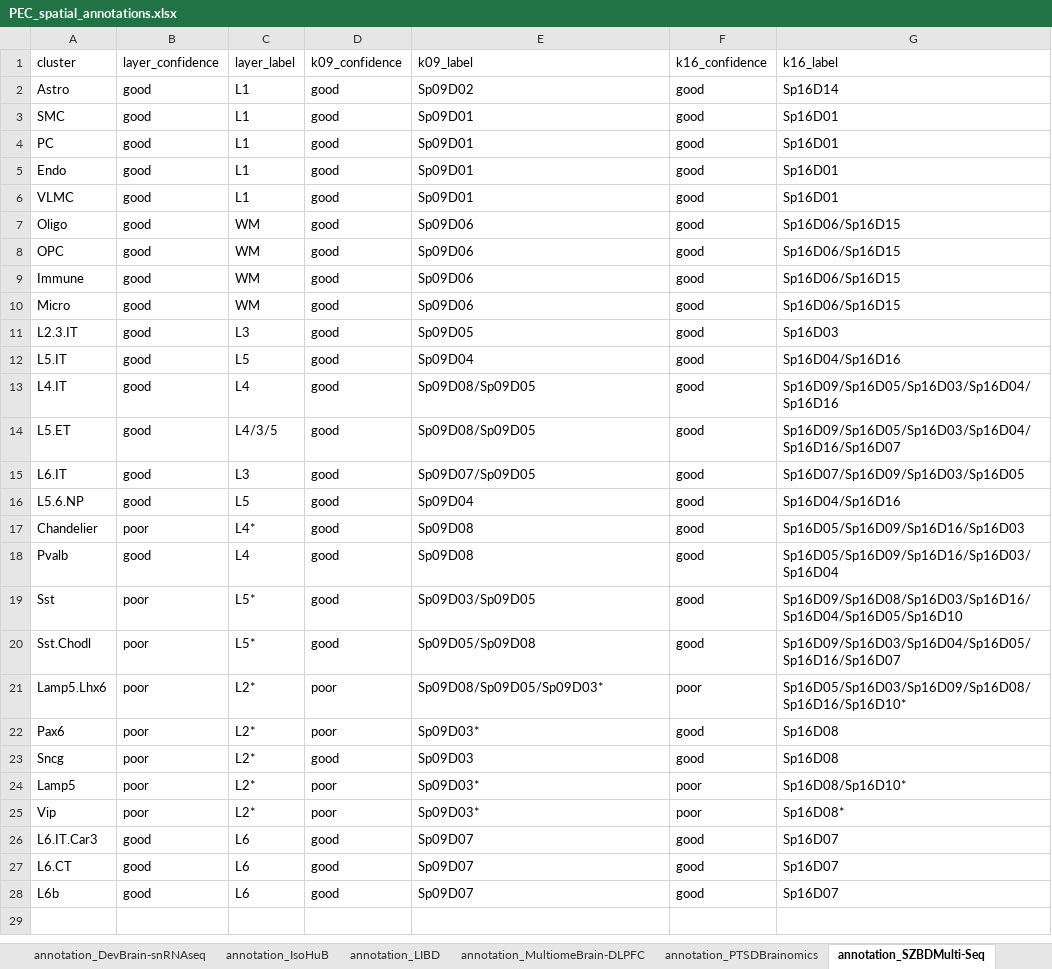
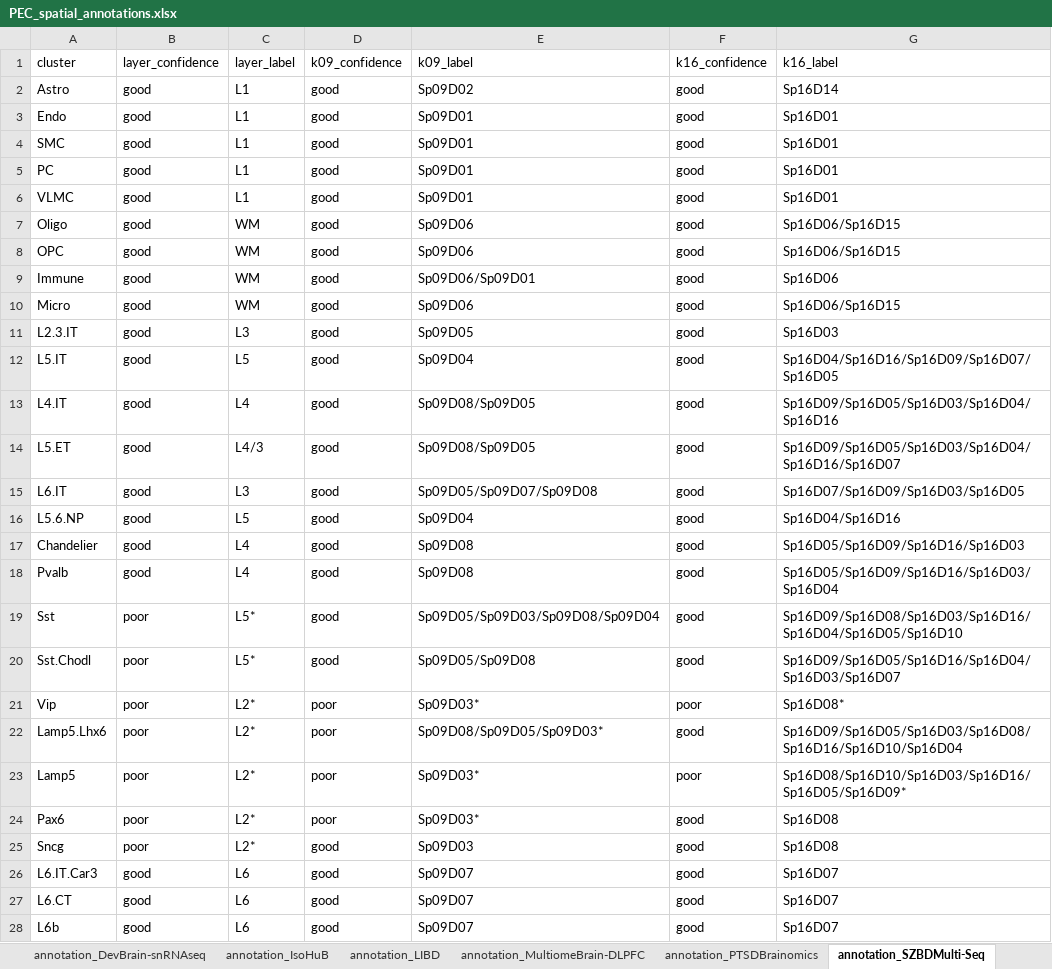
Before and after one commit to LieberInstitute/spatialDLPFC, an Excel workbook: processed-data/rdata/spe/14_spatial_registration_PEC/PEC_spatial_annotations.xlsx, sheet annotation_SZBDMulti-Seq, drawn as a sheet; values as stored, in another font and other column widths than the file's, no borders; removed rows and columns are numbered as before the commit, all else as after; the diff names each change by its address in the sheet, - before the commit and + after, or states it on an @@ line.

```diff
--- a/processed-data/rdata/spe/14_spatial_registration_PEC/PEC_spatial_annotations.xlsx (sheet annotation_SZBDMulti-Seq)
+++ b/processed-data/rdata/spe/14_spatial_registration_PEC/PEC_spatial_annotations.xlsx (sheet annotation_SZBDMulti-Seq)
@@ row 5 moved to row 3: Endo @@
-E9 (k09_label): Sp09D06
+E9 (k09_label): Sp09D06/Sp09D01
-G9 (k16_label): Sp16D06/Sp16D15
+G9 (k16_label): Sp16D06
-G12 (k16_label): Sp16D04/Sp16D16
+G12 (k16_label): Sp16D04/Sp16D16/Sp16D09/Sp16D07/Sp16D05
-C14 (layer_label): L4/3/5
+C14 (layer_label): L4/3
-E15 (k09_label): Sp09D07/Sp09D05
+E15 (k09_label): Sp09D05/Sp09D07/Sp09D08
-B17 (layer_confidence): poor
+B17 (layer_confidence): good
-C17 (layer_label): L4*
+C17 (layer_label): L4
-E19 (k09_label): Sp09D03/Sp09D05
+E19 (k09_label): Sp09D05/Sp09D03/Sp09D08/Sp09D04
-G20 (k16_label): Sp16D09/Sp16D03/Sp16D04/Sp16D05/Sp16D16/Sp16D07
+G20 (k16_label): Sp16D09/Sp16D05/Sp16D16/Sp16D04/Sp16D03/Sp16D07
@@ row 25 moved to row 21: Vip @@
-F22 (k16_confidence): poor
+F22 (k16_confidence): good
-G22 (k16_label): Sp16D05/Sp16D03/Sp16D09/Sp16D08/Sp16D16/Sp16D10*
+G22 (k16_label): Sp16D09/Sp16D05/Sp16D03/Sp16D08/Sp16D16/Sp16D10/Sp16D04
+row 23: Lamp5 | poor | L2* | poor | Sp09D03* | poor | Sp16D08/Sp16D10/Sp16D03/Sp16D16/Sp16D05/Sp16D09*
-row 24: Lamp5 | poor | L2* | poor | Sp09D03* | poor | Sp16D08/Sp16D10*
```
Also changed, not shown: sheet cor_CMC_k16, sheet cor_CMC_k09, sheet cor_SZBDMulti-Seq_layer, sheet cor_CMC_layer, sheet cor_SZBDMulti-Seq_k16, sheet cor_SZBDMulti-Seq_k09, 1 more sheet, 7 other files.
